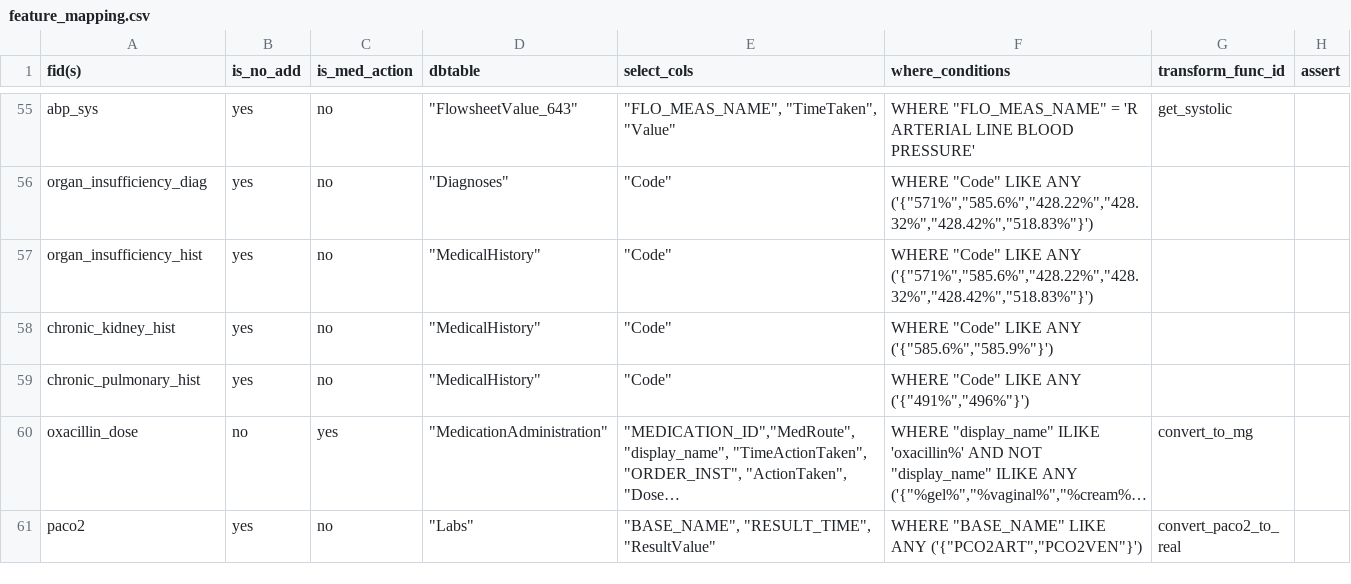
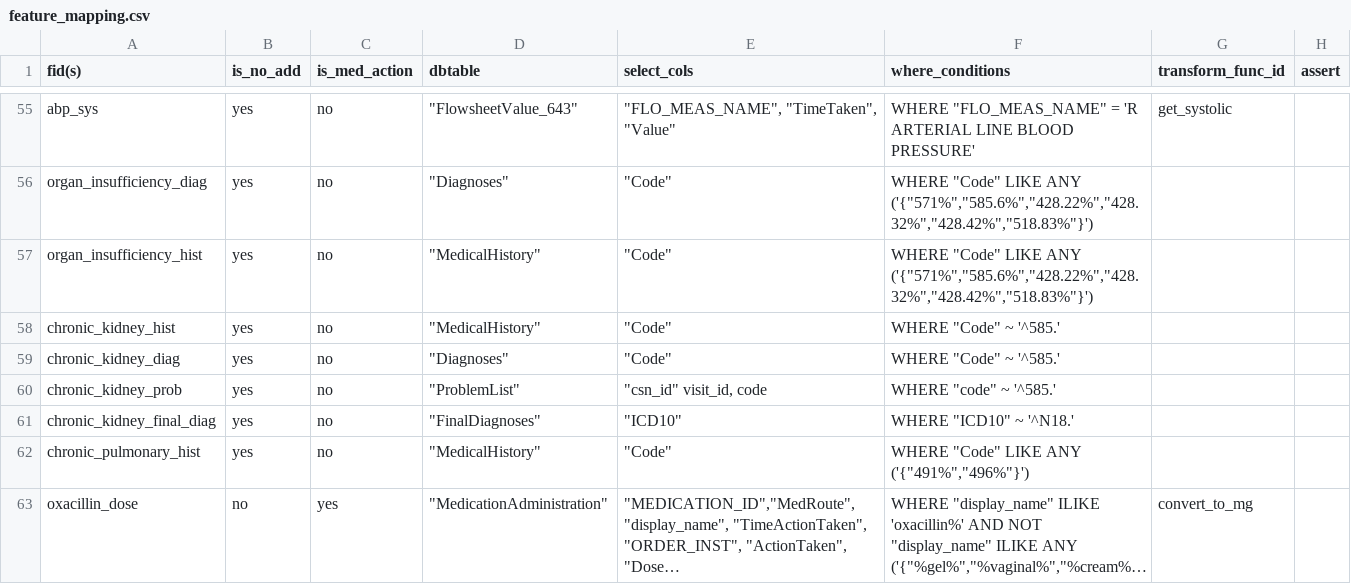
Before and after one commit to cloud-cds/cds-stack, a CSV file: etl/clarity2dw/conf/feature_mapping.csv, drawn as a sheet; only a part is shown, gaps mark what is left out; the shorter side is filled out with more unchanged rows; long unchanged cells end in ….

Commit message:
add chronic_kidney mapping

```diff
--- a/etl/clarity2dw/conf/feature_mapping.csv
+++ b/etl/clarity2dw/conf/feature_mapping.csv
@@ -57,3 +57,6 @@ organ_insufficiency_diag,yes,no,"""Diagnoses""","""Code""","WHERE ""Code"" LIKE
 organ_insufficiency_hist,yes,no,"""MedicalHistory""","""Code""","WHERE ""Code"" LIKE ANY ('{""571%"",""585.6%"",""428.22%"",""428.32%"",""428.42%"",""518.83%""}')",,
-chronic_kidney_hist,yes,no,"""MedicalHistory""","""Code""","WHERE ""Code"" LIKE ANY ('{""585.6%"",""585.9%""}')",,
+chronic_kidney_hist,yes,no,"""MedicalHistory""","""Code""","WHERE ""Code"" ~ '^585.'",,
+chronic_kidney_diag,yes,no,"""Diagnoses""","""Code""","WHERE ""Code"" ~ '^585.'",,
+chronic_kidney_prob,yes,no,"""ProblemList""","""csn_id"" visit_id, code","WHERE ""code"" ~ '^585.'",,
+chronic_kidney_final_diag,yes,no,"""FinalDiagnoses""","""ICD10""","WHERE ""ICD10"" ~ '^N18.'",,
 chronic_pulmonary_hist,yes,no,"""MedicalHistory""","""Code""","WHERE ""Code"" LIKE ANY ('{""491%"",""496%""}')",,
```
